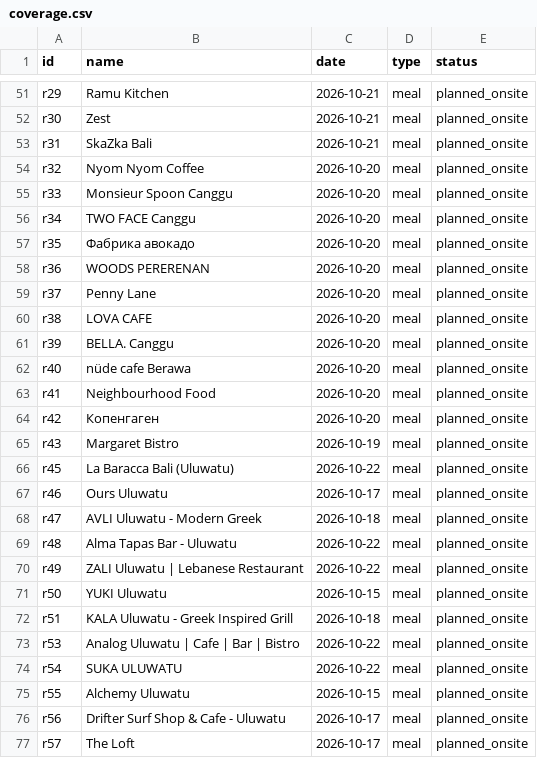
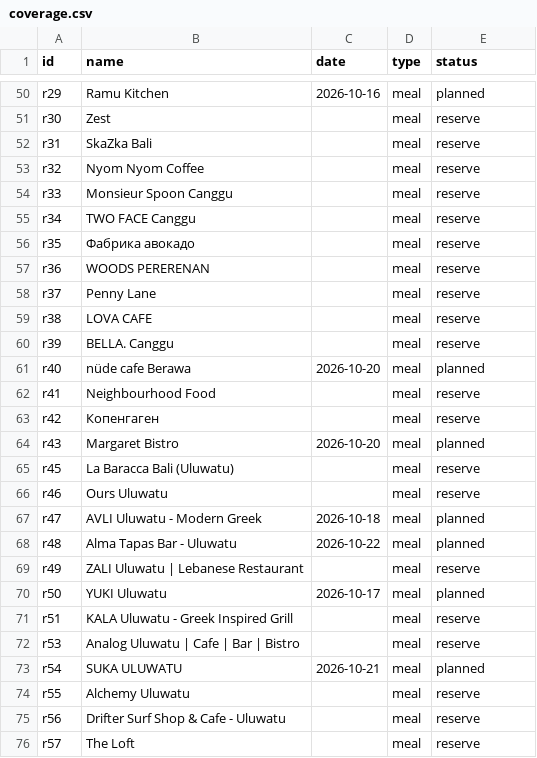
Before and after one commit to BornToSK/bali_by_sk, a CSV file: coverage.csv, drawn as a sheet; only a part is shown, gaps mark what is left out; addresses are those after the commit; the diff covers the shown part only; the diff names each change by its address in the sheet, - before the commit and + after, or states it on an @@ line.

```diff
--- a/coverage.csv
+++ b/coverage.csv
-C50 (date): 2026-10-21
+C50 (date): 2026-10-16
-E50 (status): planned_onsite
+E50 (status): planned
-C51:C52 (date): 2026-10-21
+C51:C52 (date): (empty)
-E51:E60 (status): planned_onsite
+E51:E60 (status): reserve
-C53:C60 (date): 2026-10-20
+C53:C60 (date): (empty)
-E61 (status): planned_onsite
+E61 (status): planned
-C62:C63 (date): 2026-10-20
+C62:C63 (date): (empty)
-E62:E63 (status): planned_onsite
+E62:E63 (status): reserve
-C64 (date): 2026-10-19
+C64 (date): 2026-10-20
-E64 (status): planned_onsite
+E64 (status): planned
-C65 (date): 2026-10-22
+C65 (date): (empty)
-E65:E66 (status): planned_onsite
+E65:E66 (status): reserve
-C66 (date): 2026-10-17
+C66 (date): (empty)
-E67:E68 (status): planned_onsite
+E67:E68 (status): planned
-C69 (date): 2026-10-22
+C69 (date): (empty)
-E69 (status): planned_onsite
+E69 (status): reserve
-C70 (date): 2026-10-15
+C70 (date): 2026-10-17
-E70 (status): planned_onsite
+E70 (status): planned
-C71 (date): 2026-10-18
+C71 (date): (empty)
-E71:E72 (status): planned_onsite
+E71:E72 (status): reserve
-C72 (date): 2026-10-22
+C72 (date): (empty)
-C73 (date): 2026-10-22
+C73 (date): 2026-10-21
-E73 (status): planned_onsite
+E73 (status): planned
-C74 (date): 2026-10-15
+C74 (date): (empty)
-E74:E76 (status): planned_onsite
+E74:E76 (status): reserve
-C75:C76 (date): 2026-10-17
+C75:C76 (date): (empty)
```
Also changed, not shown: 1 removed row and 79 edited cells elsewhere in this file, 31 other files.
